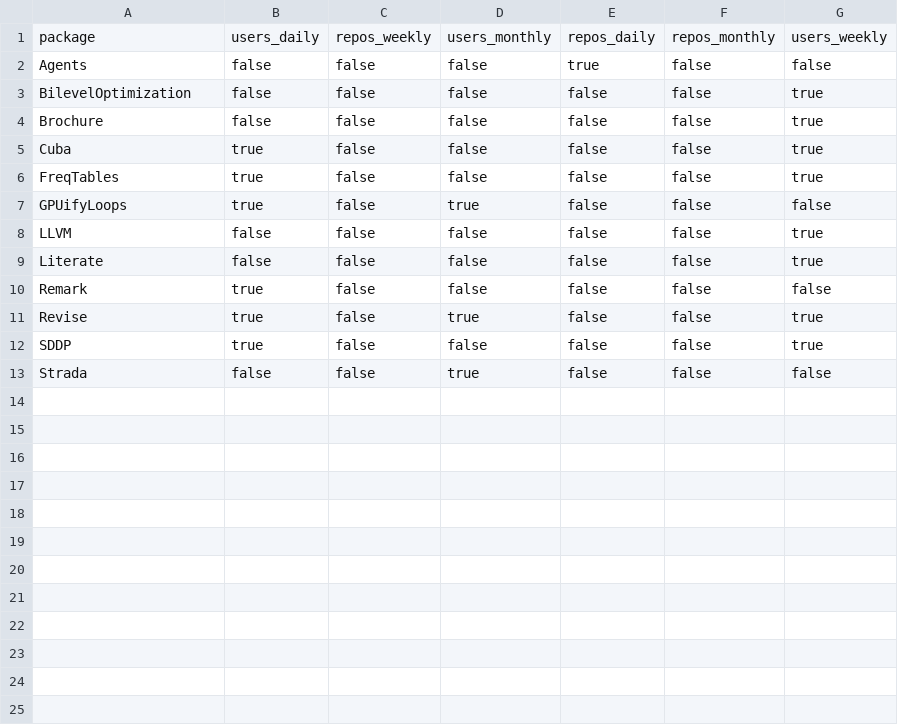
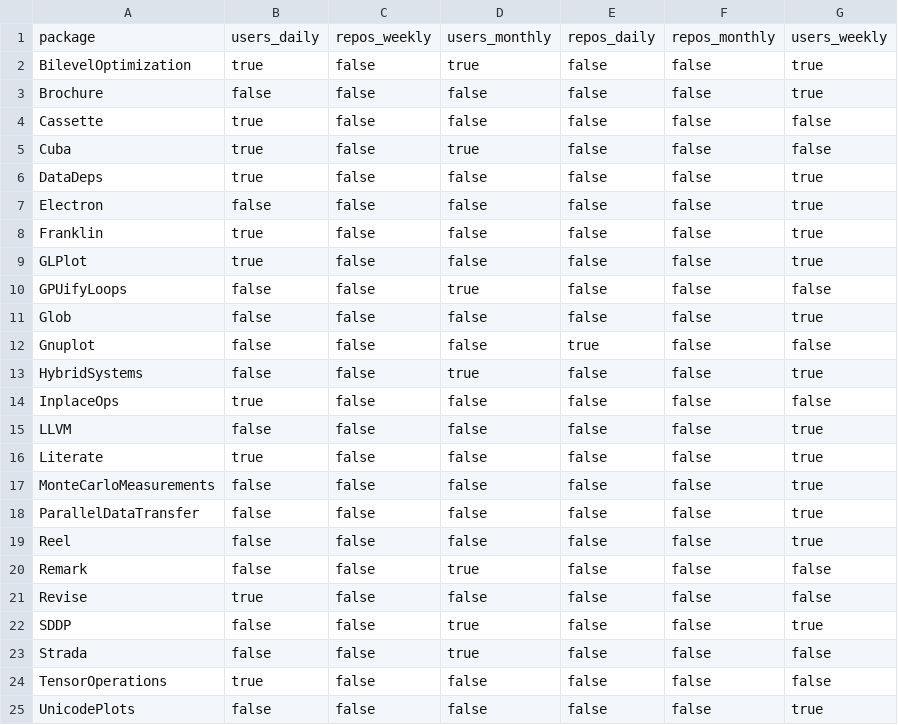
Before and after one commit to djsegal/JuliaPackages.jl, a CSV file: data/trending.csv, drawn as a sheet.

```diff
--- a/data/trending.csv
+++ b/data/trending.csv
@@ -1,13 +1,25 @@
 package,users_daily,repos_weekly,users_monthly,repos_daily,repos_monthly,users_weekly
-Agents,false,false,false,true,false,false
-BilevelOptimization,false,false,false,false,false,true
+BilevelOptimization,true,false,true,false,false,true
 Brochure,false,false,false,false,false,true
-Cuba,true,false,false,false,false,true
-FreqTables,true,false,false,false,false,true
-GPUifyLoops,true,false,true,false,false,false
+Cassette,true,false,false,false,false,false
+Cuba,true,false,true,false,false,false
+DataDeps,true,false,false,false,false,true
+Electron,false,false,false,false,false,true
+Franklin,true,false,false,false,false,true
+GLPlot,true,false,false,false,false,true
+GPUifyLoops,false,false,true,false,false,false
+Glob,false,false,false,false,false,true
+Gnuplot,false,false,false,true,false,false
+HybridSystems,false,false,true,false,false,true
+InplaceOps,true,false,false,false,false,false
 LLVM,false,false,false,false,false,true
-Literate,false,false,false,false,false,true
-Remark,true,false,false,false,false,false
-Revise,true,false,true,false,false,true
-SDDP,true,false,false,false,false,true
+Literate,true,false,false,false,false,true
+MonteCarloMeasurements,false,false,false,false,false,true
+ParallelDataTransfer,false,false,false,false,false,true
+Reel,false,false,false,false,false,true
+Remark,false,false,true,false,false,false
+Revise,true,false,false,false,false,false
+SDDP,false,false,true,false,false,true
 Strada,false,false,true,false,false,false
+TensorOperations,true,false,false,false,false,false
+UnicodePlots,false,false,false,false,false,true
```
Also changed, not shown: data/paths.csv, 3 other files.
